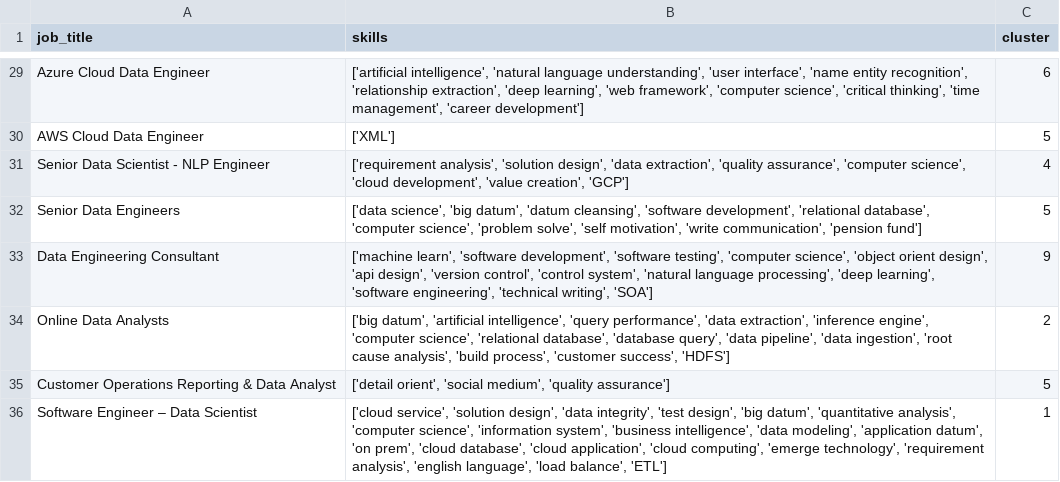
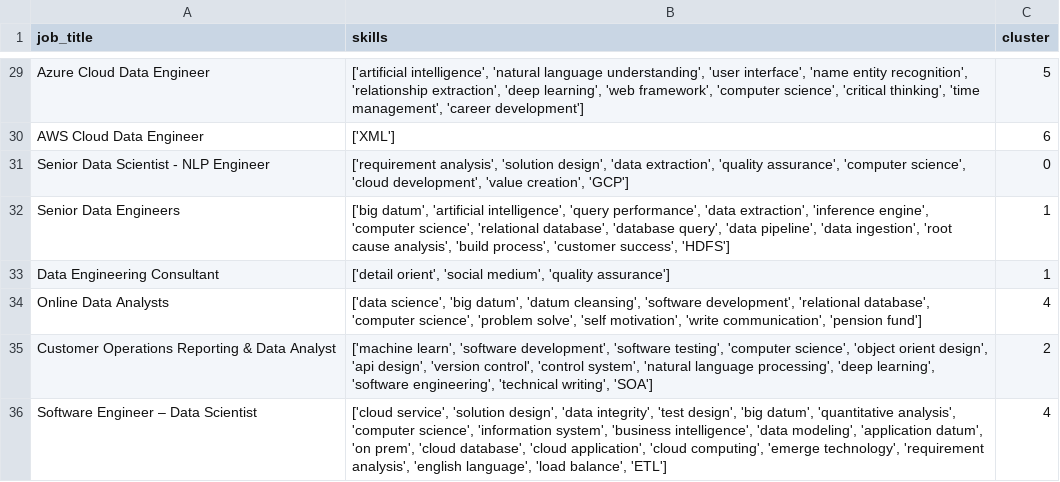
Before and after one commit to AsteriosDS/Greek-Data-Jobs-Clustering, a CSV file: skill_df.csv, drawn as a sheet; only a part is shown, gaps mark what is left out; removed rows and columns are numbered as before the commit, all else as after; the diff covers the shown part only; the diff names each change by its address in the sheet, - before the commit and + after, or states it on an @@ line.

```diff
--- a/skill_df.csv
+++ b/skill_df.csv
-C29 (cluster): 6
+C29 (cluster): 5
-C30 (cluster): 5
+C30 (cluster): 6
-C31 (cluster): 4
+C31 (cluster): 0
-row 32: Senior Data Engineers | ['data science', 'big datum', 'datum cleansing', 'software development', 'relational database', 'computer science', 'problem solve', 'self motivation', 'write communication', 'pension fund'] | 5
-row 33: Data Engineering Consultant | ['machine learn', 'software development', 'software testing', 'computer science', 'object orient design', 'api design', 'version control', 'control system', 'natural language processing', 'deep learning', 'software engineering', 'technical writing', 'SOA'] | 9
-A32 (job_title): Online Data Analysts
+A32 (job_title): Senior Data Engineers
-C32 (cluster): 2
+C32 (cluster): 1
-A33 (job_title): Customer Operations Reporting & Data Analyst
+A33 (job_title): Data Engineering Consultant
-C33 (cluster): 5
+C33 (cluster): 1
+row 34: Online Data Analysts | ['data science', 'big datum', 'datum cleansing', 'software development', 'relational database', 'computer science', 'problem solve', 'self motivation', 'write communication', 'pension fund'] | 4
+row 35: Customer Operations Reporting & Data Analyst | ['machine learn', 'software development', 'software testing', 'computer science', 'object orient design', 'api design', 'version control', 'control system', 'natural language processing', 'deep learning', 'software engineering', 'technical writing', 'SOA'] | 2
-C36 (cluster): 1
+C36 (cluster): 4
```
Also changed, not shown: 6 added rows, 6 removed rows and 23 edited cells elsewhere in this file, df_c.csv, embeddings_3d.csv, 3 other files.
